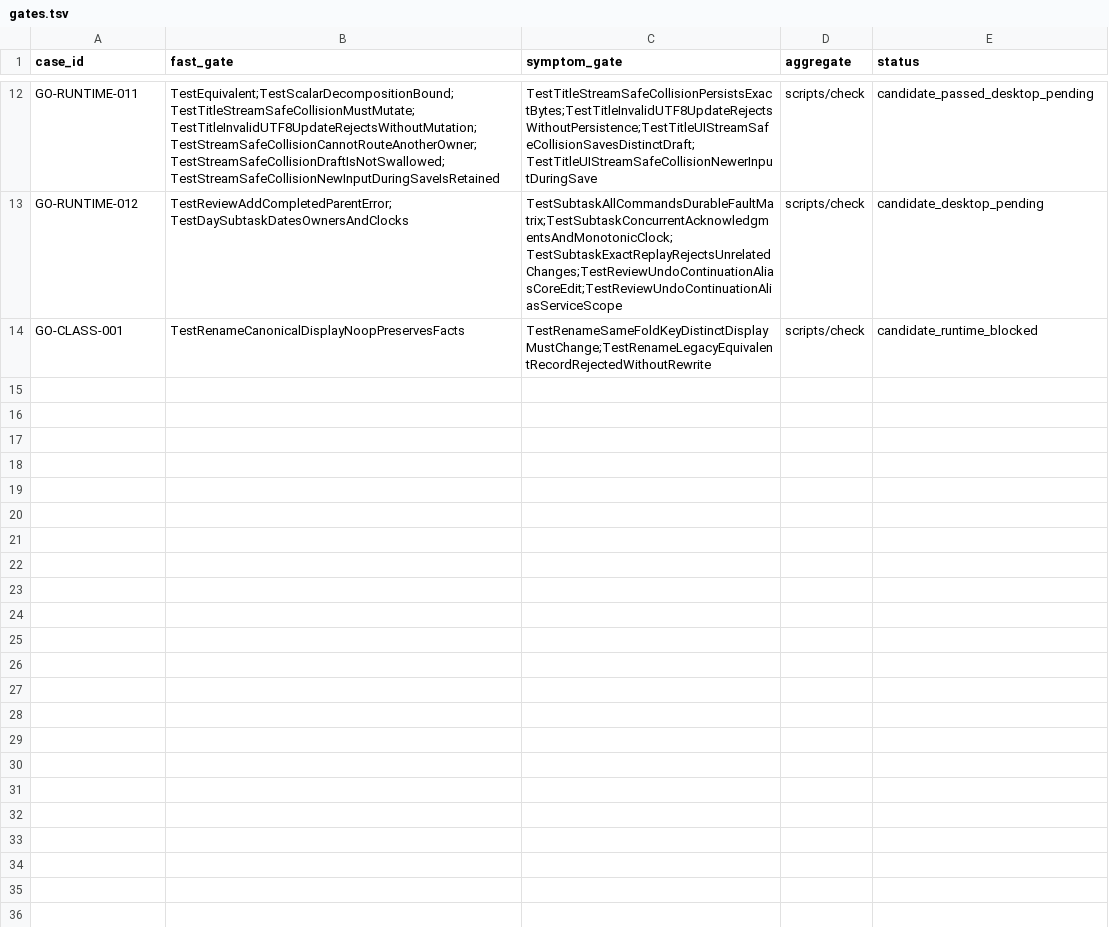
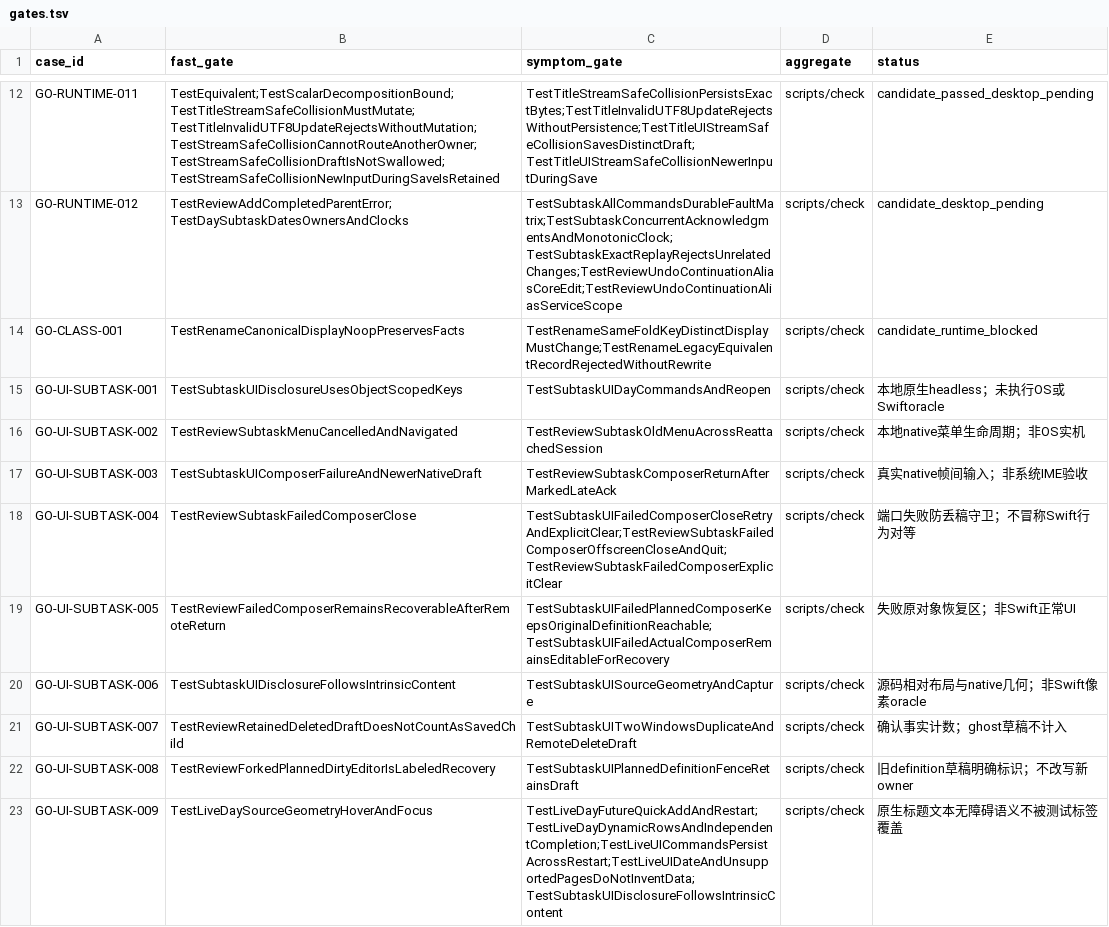
Before and after one commit to ferrumlux/noonmark-go, a TSV file: ports/mygo/docs/engineering/failure-cases/gates.tsv, drawn as a sheet; only a part is shown, gaps mark what is left out.

Commit message:
feat: connect native planned and day subtask editing

```diff
--- a/ports/mygo/docs/engineering/failure-cases/gates.tsv
+++ b/ports/mygo/docs/engineering/failure-cases/gates.tsv
@@ -14 +14,10 @@ GO-RUNTIME-012	TestReviewAddCompletedParentError;TestDaySubtaskDatesOwnersAndClo
 GO-CLASS-001	TestRenameCanonicalDisplayNoopPreservesFacts	TestRenameSameFoldKeyDistinctDisplayMustChange;TestRenameLegacyEquivalentRecordRejectedWithoutRewrite	scripts/check	candidate_runtime_blocked
+GO-UI-SUBTASK-001	TestSubtaskUIDisclosureUsesObjectScopedKeys	TestSubtaskUIDayCommandsAndReopen	scripts/check	本地原生headless；未执行OS或Swiftoracle
+GO-UI-SUBTASK-002	TestReviewSubtaskMenuCancelledAndNavigated	TestReviewSubtaskOldMenuAcrossReattachedSession	scripts/check	本地native菜单生命周期；非OS实机
+GO-UI-SUBTASK-003	TestSubtaskUIComposerFailureAndNewerNativeDraft	TestReviewSubtaskComposerReturnAfterMarkedLateAck	scripts/check	真实native帧间输入；非系统IME验收
+GO-UI-SUBTASK-004	TestReviewSubtaskFailedComposerClose	TestSubtaskUIFailedComposerCloseRetryAndExplicitClear;TestReviewSubtaskFailedComposerOffscreenCloseAndQuit;TestReviewSubtaskFailedComposerExplicitClear	scripts/check	端口失败防丢稿守卫；不冒称Swift行为对等
+GO-UI-SUBTASK-005	TestReviewFailedComposerRemainsRecoverableAfterRemoteReturn	TestSubtaskUIFailedPlannedComposerKeepsOriginalDefinitionReachable;TestSubtaskUIFailedActualComposerRemainsEditableForRecovery	scripts/check	失败原对象恢复区；非Swift正常UI
+GO-UI-SUBTASK-006	TestSubtaskUIDisclosureFollowsIntrinsicContent	TestSubtaskUISourceGeometryAndCapture	scripts/check	源码相对布局与native几何；非Swift像素oracle
+GO-UI-SUBTASK-007	TestReviewRetainedDeletedDraftDoesNotCountAsSavedChild	TestSubtaskUITwoWindowsDuplicateAndRemoteDeleteDraft	scripts/check	确认事实计数；ghost草稿不计入
+GO-UI-SUBTASK-008	TestReviewForkedPlannedDirtyEditorIsLabeledRecovery	TestSubtaskUIPlannedDefinitionFenceRetainsDraft	scripts/check	旧definition草稿明确标识；不改写新owner
+GO-UI-SUBTASK-009	TestLiveDaySourceGeometryHoverAndFocus	TestLiveDayFutureQuickAddAndRestart;TestLiveDayDynamicRowsAndIndependentCompletion;TestLiveUICommandsPersistAcrossRestart;TestLiveUIDateAndUnsupportedPagesDoNotInventData;TestSubtaskUIDisclosureFollowsIntrinsicContent	scripts/check	原生标题文本无障碍语义不被测试标签覆盖
```
Also changed, not shown: 22 other files.
